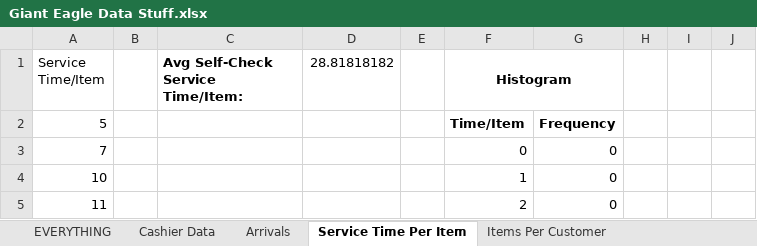
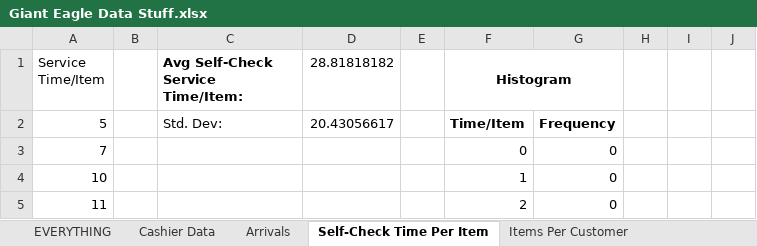
Before and after one commit to adn17/CS1538-Final-Project-Giant-Eagle, an Excel workbook: Giant Eagle Data Stuff.xlsx, sheet Self-Check Time Per Item, drawn as a sheet; only a part is shown; values as stored, in another font and other column widths than the file's, no borders; charts and pictures not drawn; the diff names each change by its address in the sheet, - before the commit and + after, or states it on an @@ line.

```diff
--- a/Giant Eagle Data Stuff.xlsx (sheet Self-Check Time Per Item)
+++ b/Giant Eagle Data Stuff.xlsx (sheet Self-Check Time Per Item)
-sheet tab: Service Time Per Item
+sheet tab: Self-Check Time Per Item
-C2: (empty)
+C2: Std. Dev:
-D2 (28.81818182): (empty)
+D2 (28.81818182): 20.43056617
```
Also changed, not shown: sheet Items Per Customer, sheet Cashier Data, sheet Important Statistics, charts or pictures, 3 other files.
